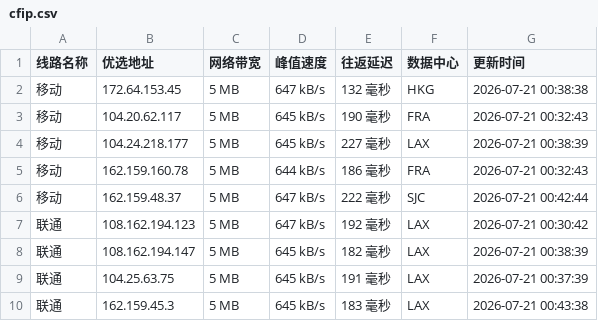
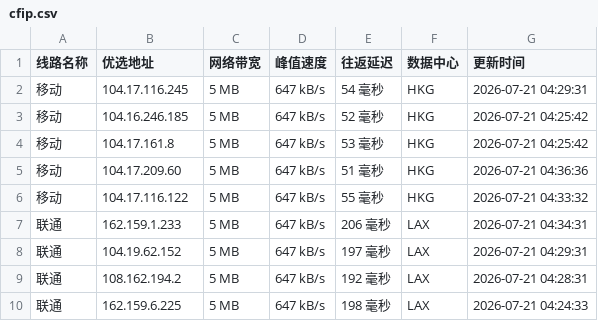
Before and after one commit to weizhe940605/cfipv4db, a CSV file: cfip.csv, drawn as a sheet; only a part is shown; the diff covers the shown part only.

Commit message:
Auto-update CSV and TXT files

```diff
--- a/cfip.csv
+++ b/cfip.csv
@@ -1,10 +1,10 @@
 线路名称,优选地址,网络带宽,峰值速度,往返延迟,数据中心,更新时间
-移动,172.64.153.45,5 MB,647 kB/s,132 毫秒,HKG,2026-07-21 00:38:38
-移动,104.20.62.117,5 MB,645 kB/s,190 毫秒,FRA,2026-07-21 00:32:43
-移动,104.24.218.177,5 MB,645 kB/s,227 毫秒,LAX,2026-07-21 00:38:39
-移动,162.159.160.78,5 MB,644 kB/s,186 毫秒,FRA,2026-07-21 00:32:43
-移动,162.159.48.37,5 MB,647 kB/s,222 毫秒,SJC,2026-07-21 00:42:44
-联通,108.162.194.123,5 MB,647 kB/s,192 毫秒,LAX,2026-07-21 00:30:42
-联通,108.162.194.147,5 MB,645 kB/s,182 毫秒,LAX,2026-07-21 00:38:39
-联通,104.25.63.75,5 MB,645 kB/s,191 毫秒,LAX,2026-07-21 00:37:39
-联通,162.159.45.3,5 MB,645 kB/s,183 毫秒,LAX,2026-07-21 00:43:38
+移动,104.17.116.245,5 MB,647 kB/s,54 毫秒,HKG,2026-07-21 04:29:31
+移动,104.16.246.185,5 MB,647 kB/s,52 毫秒,HKG,2026-07-21 04:25:42
+移动,104.17.161.8,5 MB,647 kB/s,53 毫秒,HKG,2026-07-21 04:25:42
+移动,104.17.209.60,5 MB,647 kB/s,51 毫秒,HKG,2026-07-21 04:36:36
+移动,104.17.116.122,5 MB,647 kB/s,55 毫秒,HKG,2026-07-21 04:33:32
+联通,162.159.1.233,5 MB,647 kB/s,206 毫秒,LAX,2026-07-21 04:34:31
+联通,104.19.62.152,5 MB,647 kB/s,197 毫秒,LAX,2026-07-21 04:29:31
+联通,108.162.194.2,5 MB,647 kB/s,192 毫秒,LAX,2026-07-21 04:28:31
+联通,162.159.6.225,5 MB,647 kB/s,198 毫秒,LAX,2026-07-21 04:24:33
```
Also changed, not shown: 21 edited cells elsewhere in this file.
